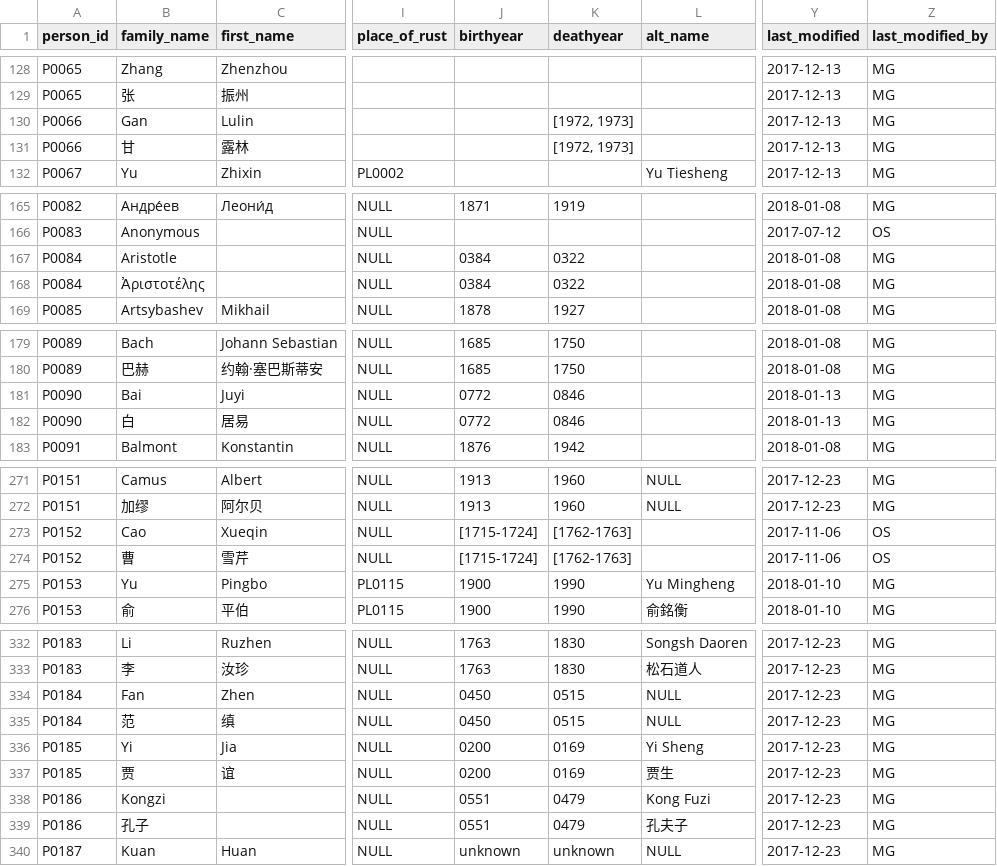
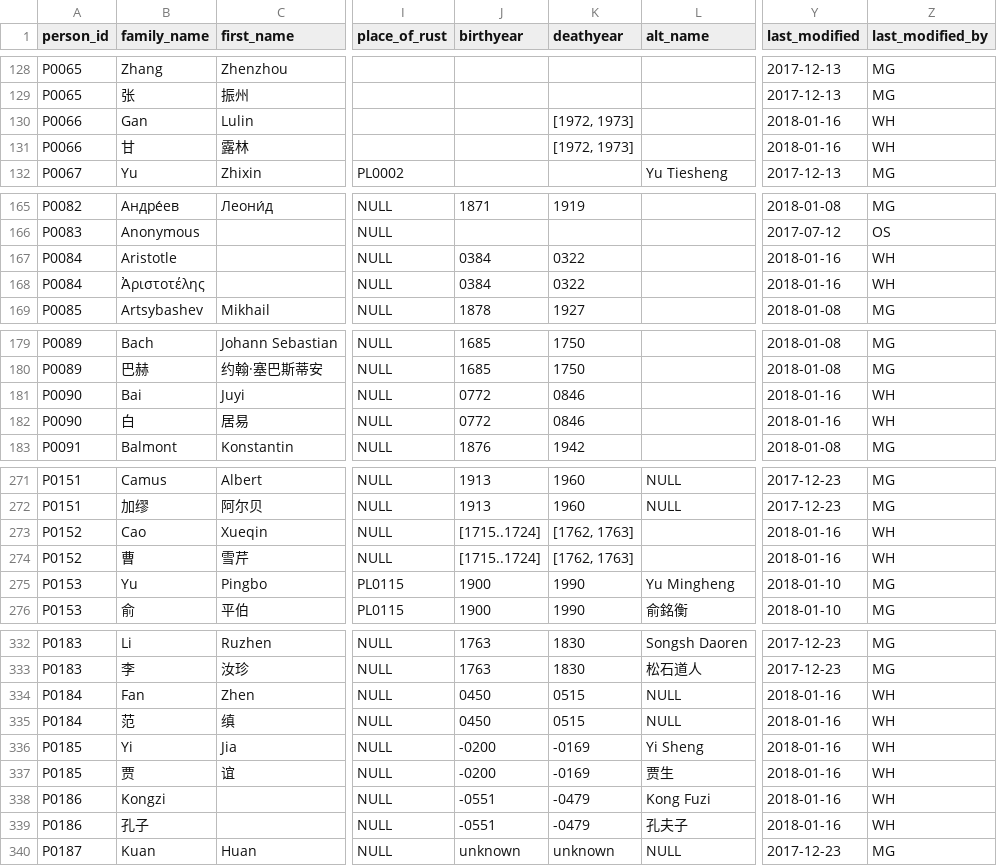
Before and after one commit to readchina/ReadAct, a CSV file: data/Person.csv, drawn as a sheet; only a part is shown, gaps mark what is left out; the diff names each change by its address in the sheet, - before the commit and + after, or states it on an @@ line.

Commit message:
corrected dates format in person. csv
corrected the yesterday's work and added the date of the last modification

see #151

```diff
--- a/data/Person.csv
+++ b/data/Person.csv
-Y130:Y131 (last_modified): 2017-12-13
+Y130:Y131 (last_modified): 2018-01-16
-Z130:Z131 (last_modified_by): MG
+Z130:Z131 (last_modified_by): WH
-Y167:Y168 (last_modified): 2018-01-08
+Y167:Y168 (last_modified): 2018-01-16
-Z167:Z168 (last_modified_by): MG
+Z167:Z168 (last_modified_by): WH
-Y181:Y182 (last_modified): 2018-01-13
+Y181:Y182 (last_modified): 2018-01-16
-Z181:Z182 (last_modified_by): MG
+Z181:Z182 (last_modified_by): WH
-J273:J274 (birthyear): [1715-1724]
+J273:J274 (birthyear): [1715..1724]
-K273:K274 (deathyear): [1762-1763]
+K273:K274 (deathyear): [1762, 1763]
-Y273:Y274 (last_modified): 2017-11-06
+Y273:Y274 (last_modified): 2018-01-16
-Z273:Z274 (last_modified_by): OS
+Z273:Z274 (last_modified_by): WH
-Y334:Y339 (last_modified): 2017-12-23
+Y334:Y339 (last_modified): 2018-01-16
-Z334:Z339 (last_modified_by): MG
+Z334:Z339 (last_modified_by): WH
-J336:J337 (birthyear): 0200
+J336:J337 (birthyear): -0200
-K336:K337 (deathyear): 0169
+K336:K337 (deathyear): -0169
-J338:J339 (birthyear): 0551
+J338:J339 (birthyear): -0551
-K338:K339 (deathyear): 0479
+K338:K339 (deathyear): -0479
```
